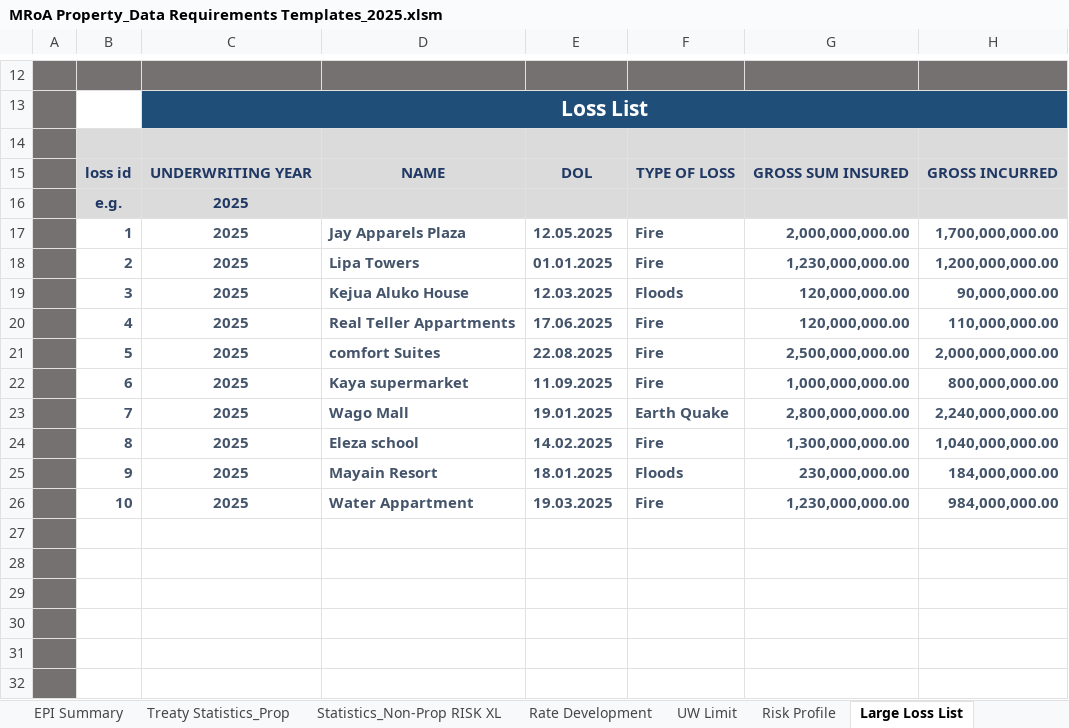
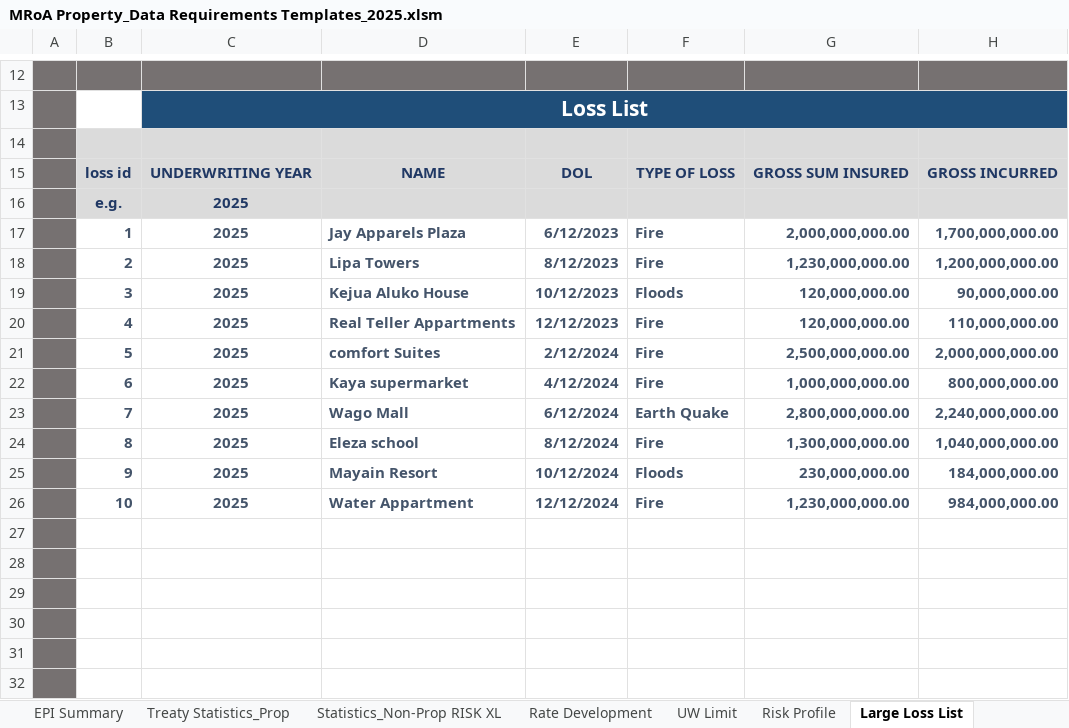
Before and after one commit to robin-ochieng/retro-data-model, an Excel workbook: Resources/MRoA Property_Data Requirements Templates_2025.xlsm, sheet Large Loss List, drawn as a sheet; only a part is shown, gaps mark what is left out; values as stored, in another font and other column widths than the file's, no borders; charts and pictures not drawn; the diff names each change by its address in the sheet, - before the commit and + after, or states it on an @@ line.

```diff
--- a/Resources/MRoA Property_Data Requirements Templates_2025.xlsm (sheet Large Loss List)
+++ b/Resources/MRoA Property_Data Requirements Templates_2025.xlsm (sheet Large Loss List)
-E17: 12.05.2025
+E17: 6/12/2023
-E18: 01.01.2025
+E18: 8/12/2023
-E19: 12.03.2025
+E19: 10/12/2023
-E20: 17.06.2025
+E20: 12/12/2023
-E21: 22.08.2025
+E21: 2/12/2024
-E22: 11.09.2025
+E22: 4/12/2024
-E23: 19.01.2025
+E23: 6/12/2024
-E24: 14.02.2025
+E24: 8/12/2024
-E25: 18.01.2025
+E25: 10/12/2024
-E26: 19.03.2025
+E26: 12/12/2024
```
Also changed, not shown: sheet Large Loss Triangulation, 12 other files.
